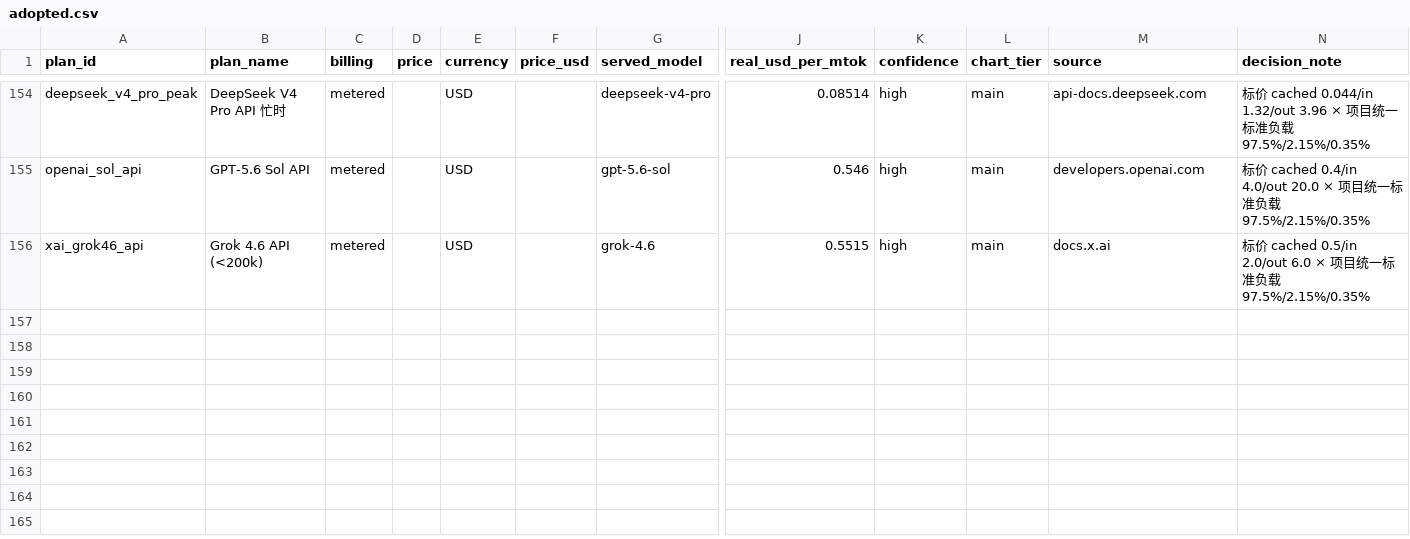
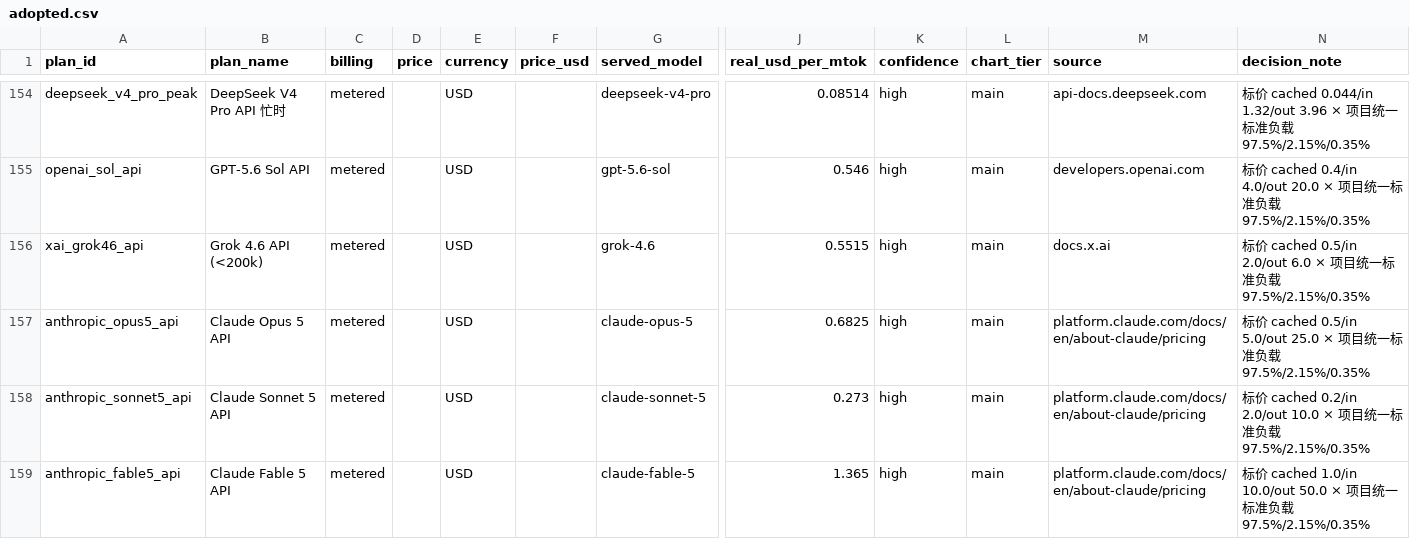
Before and after one commit to FeiZhuLulu/real-api-pricing, a CSV file: data/adopted.csv, drawn as a sheet; only a part is shown, gaps mark what is left out; rows hold the shown columns only; the diff covers the shown part only; the diff names each change by its address in the sheet, - before the commit and + after, or states it on an @@ line.

```diff
--- a/data/adopted.csv
+++ b/data/adopted.csv
+row 157: anthropic_opus5_api | Claude Opus 5 API | metered |  | USD |  | claude-opus-5 | 0.6825 | high | main | platform.claude.com/docs/en/about-claude/pricing | 标价 cached 0.5/in 5.0/out 25.0 × 项目统一标准负载 97.5%/2.15%/0.35%
+row 158: anthropic_sonnet5_api | Claude Sonnet 5 API | metered |  | USD |  | claude-sonnet-5 | 0.273 | high | main | platform.claude.com/docs/en/about-claude/pricing | 标价 cached 0.2/in 2.0/out 10.0 × 项目统一标准负载 97.5%/2.15%/0.35%
+row 159: anthropic_fable5_api | Claude Fable 5 API | metered |  | USD |  | claude-fable-5 | 1.365 | high | main | platform.claude.com/docs/en/about-claude/pricing | 标价 cached 1.0/in 10.0/out 50.0 × 项目统一标准负载 97.5%/2.15%/0.35%
```
Also changed, not shown: 2 added rows and 1 edited cell elsewhere in this file, derived/points.csv, 6 other files.
